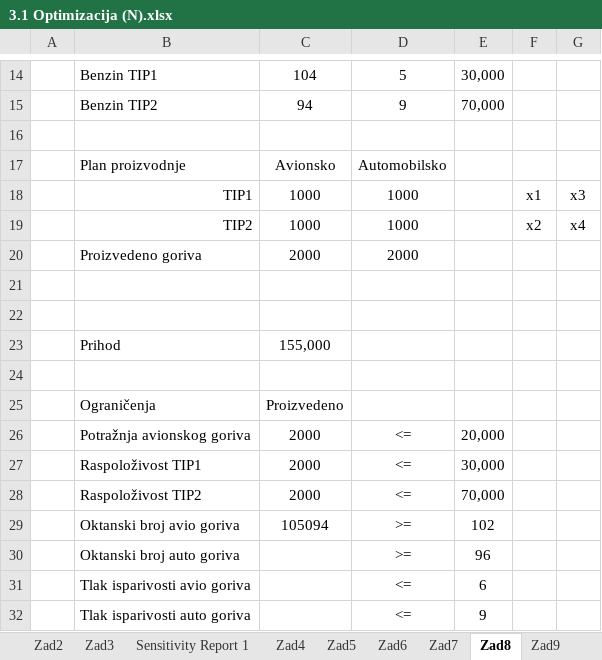
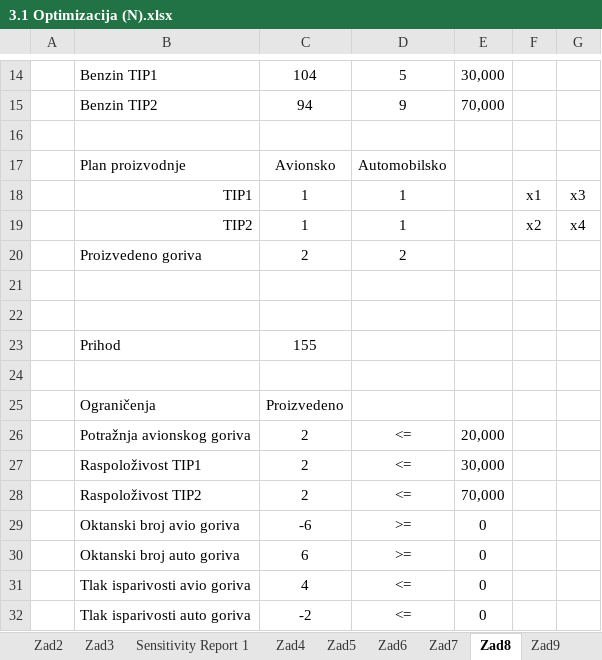
Before and after one commit to karlito786/vern, an Excel workbook: 3.1 Optimizacija (N).xlsx, sheet Zad8, drawn as a sheet; only a part is shown, gaps mark what is left out; values as stored, in another font and other column widths than the file's, no borders; charts and pictures not drawn; removed rows and columns are numbered as before the commit, all else as after; the diff names each change by its address in the sheet, - before the commit and + after, or states it on an @@ line.

Commit message:
Add files via upload

```diff
--- a/3.1 Optimizacija (N).xlsx (sheet Zad8)
+++ b/3.1 Optimizacija (N).xlsx (sheet Zad8)
-C18:C19: 1000
+C18:C19: 1
-D18:D19: 1000
+D18:D19: 1
-row 20:  | Proizvedeno goriva | 2000 | 2000
+row 20:  | Proizvedeno goriva | 2 | 2
-C23: 155,000
+C23: 155
-C26:C28: 2000
+C26:C28: 2
-C29: 105094
+C29: -6
-E29: 102
+E29: 0
-C30: (empty)
+C30: 6
-E30: 96
+E30: 0
-C31: (empty)
+C31: 4
-E31: 6
+E31: 0
-C32: (empty)
+C32: -2
-E32: 9
+E32: 0
```
